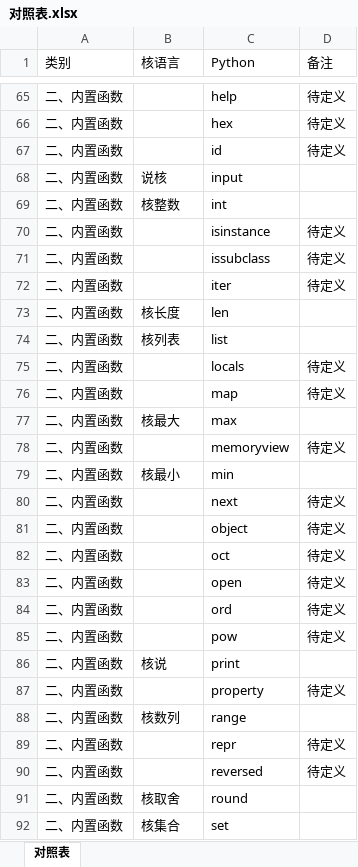
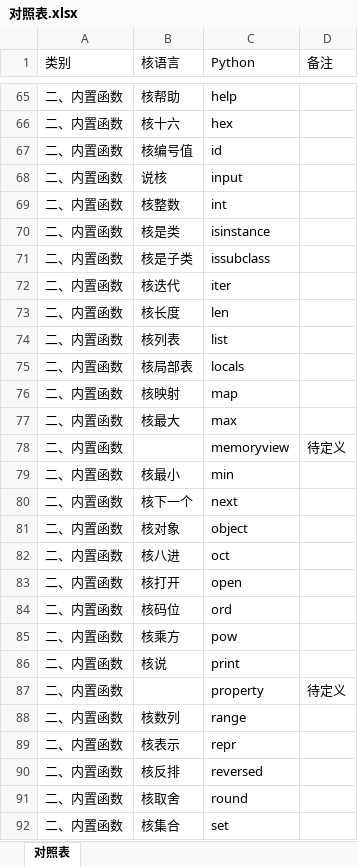
Before and after one commit to xiaohetaoo/he-language, an Excel workbook: 对照表.xlsx, sheet 对照表, drawn as a sheet; only a part is shown, gaps mark what is left out; values as stored, in another font and other column widths than the file's, no cell formats; the diff covers the shown part only; the diff names each change by its address in the sheet, - before the commit and + after, or states it on an @@ line.

```diff
--- a/对照表.xlsx (sheet 对照表)
+++ b/对照表.xlsx (sheet 对照表)
-B65 (核语言): (empty)
+B65 (核语言): 核帮助
-D65:D67 (备注): 待定义
+D65:D67 (备注): (empty)
-B66 (核语言): (empty)
+B66 (核语言): 核十六
-B67 (核语言): (empty)
+B67 (核语言): 核编号值
-B70 (核语言): (empty)
+B70 (核语言): 核是类
-D70:D72 (备注): 待定义
+D70:D72 (备注): (empty)
-B71 (核语言): (empty)
+B71 (核语言): 核是子类
-B72 (核语言): (empty)
+B72 (核语言): 核迭代
-B75 (核语言): (empty)
+B75 (核语言): 核局部表
-D75:D76 (备注): 待定义
+D75:D76 (备注): (empty)
-B76 (核语言): (empty)
+B76 (核语言): 核映射
-B80 (核语言): (empty)
+B80 (核语言): 核下一个
-D80:D85 (备注): 待定义
+D80:D85 (备注): (empty)
-B81 (核语言): (empty)
+B81 (核语言): 核对象
-B82 (核语言): (empty)
+B82 (核语言): 核八进
-B83 (核语言): (empty)
+B83 (核语言): 核打开
-B84 (核语言): (empty)
+B84 (核语言): 核码位
-B85 (核语言): (empty)
+B85 (核语言): 核乘方
-B89 (核语言): (empty)
+B89 (核语言): 核表示
-D89:D90 (备注): 待定义
+D89:D90 (备注): (empty)
-B90 (核语言): (empty)
+B90 (核语言): 核反排
```
Also changed, not shown: 168 edited cells elsewhere in this sheet, cell formats, 4 other files.
